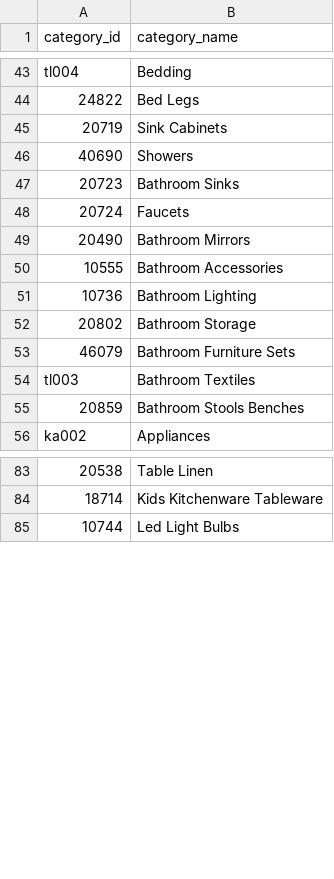
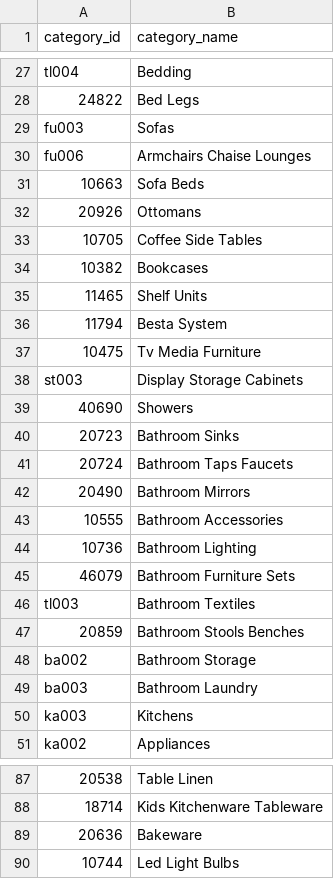
Before and after one commit to Benoolean/IkeaBot, a CSV file: core_scrape/ikea_scraper/crawled/ikea_categories.csv, drawn as a sheet; only a part is shown, gaps mark what is left out; removed rows and columns are numbered as before the commit, all else as after; the diff covers the shown part only; the diff names each change by its address in the sheet, - before the commit and + after, or states it on an @@ line.

```diff
--- a/core_scrape/ikea_scraper/crawled/ikea_categories.csv
+++ b/core_scrape/ikea_scraper/crawled/ikea_categories.csv
-row 45: 20719 | Sink Cabinets
+row 29: fu003 | Sofas
+row 30: fu006 | Armchairs Chaise Lounges
+row 31: 10663 | Sofa Beds
+row 32: 20926 | Ottomans
+row 33: 10705 | Coffee Side Tables
+row 34: 10382 | Bookcases
+row 35: 11465 | Shelf Units
+row 36: 11794 | Besta System
+row 37: 10475 | Tv Media Furniture
+row 38: st003 | Display Storage Cabinets
-B41 (category_name): Faucets
+B41 (category_name): Bathroom Taps Faucets
-row 52: 20802 | Bathroom Storage
+row 48: ba002 | Bathroom Storage
+row 49: ba003 | Bathroom Laundry
+row 50: ka003 | Kitchens
+row 89: 20636 | Bakeware
```
Also changed, not shown: 13 added rows, 9 removed rows and 12 moved rows elsewhere in this file, 3 other files.
